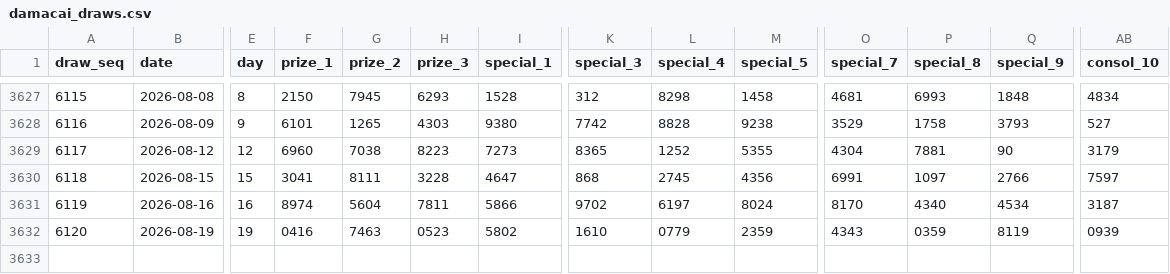
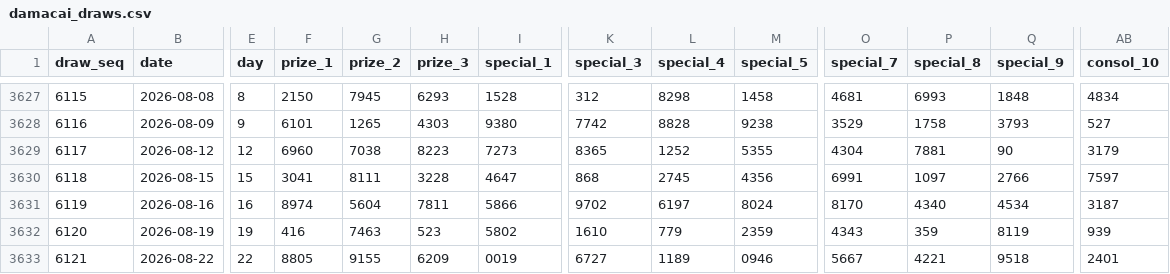
Before and after one commit to deadboy18/malaysia-4d, a CSV file: data/damacai_draws.csv, drawn as a sheet; only a part is shown, gaps mark what is left out; rows hold the shown columns only; the diff names each change by its address in the sheet, - before the commit and + after, or states it on an @@ line.

```diff
--- a/data/damacai_draws.csv
+++ b/data/damacai_draws.csv
-F3632 (prize_1): 0416
+F3632 (prize_1): 416
-H3632 (prize_3): 0523
+H3632 (prize_3): 523
-L3632 (special_4): 0779
+L3632 (special_4): 779
-P3632 (special_8): 0359
+P3632 (special_8): 359
-AB3632 (consol_10): 0939
+AB3632 (consol_10): 939
+row 3633: 6121 | 2026-08-22 | 22 | 8805 | 9155 | 6209 | 0019 | 6727 | 1189 | 0946 | 5667 | 4221 | 9518 | 2401
```
Also changed, not shown: data/magnum_draws.csv, data/sportstoto_draws.csv, 4 other files.
